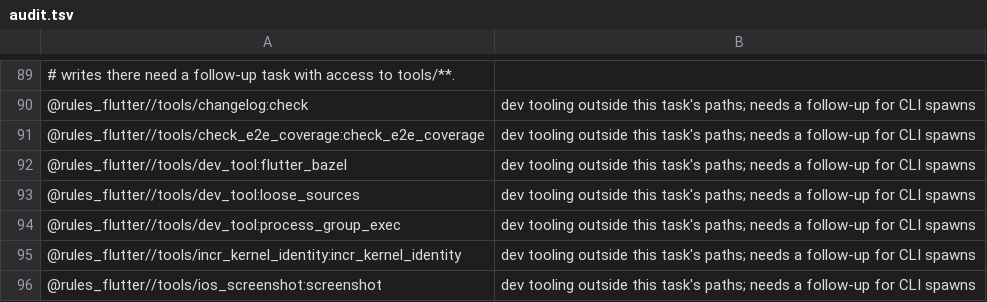
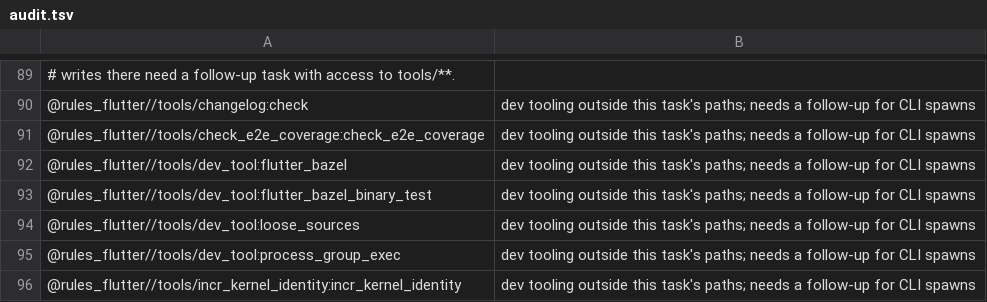
Before and after one commit to Mivr/ai_rules_flutter, a TSV file: e2e/run_home/audit.tsv, drawn as a sheet; only a part is shown, gaps mark what is left out; the shorter side is filled out with more unchanged rows.

Commit message:
fix(dev_tool): import the library by package URI in the flutter_bazel binary
The binary imported lib/ files by relative path while lib/ imports itself
through package:flutter_bazel_dev_tool, so Dart loaded each file twice and
the binary's `on DevToolException` named a different class from the one
lib/ throws. Every failing command ended in an unhandled exception with
exit 255. A binary-level test now runs the built target with a stray
positional argument.

Changelog: `flutter_bazel` reports a failing command's error and exit code instead of crashing
Agent: claude/claude-sonnet-5-5/FF-qual-devtool-pkg-import
Work-Item: 236

```diff
--- a/e2e/run_home/audit.tsv
+++ b/e2e/run_home/audit.tsv
@@ -92,2 +92,3 @@
 @rules_flutter//tools/dev_tool:flutter_bazel	dev tooling outside this task's paths; needs a follow-up for CLI spawns
+@rules_flutter//tools/dev_tool:flutter_bazel_binary_test	dev tooling outside this task's paths; needs a follow-up for CLI spawns
 @rules_flutter//tools/dev_tool:loose_sources	dev tooling outside this task's paths; needs a follow-up for CLI spawns
```
Also changed, not shown: 3 other files.
